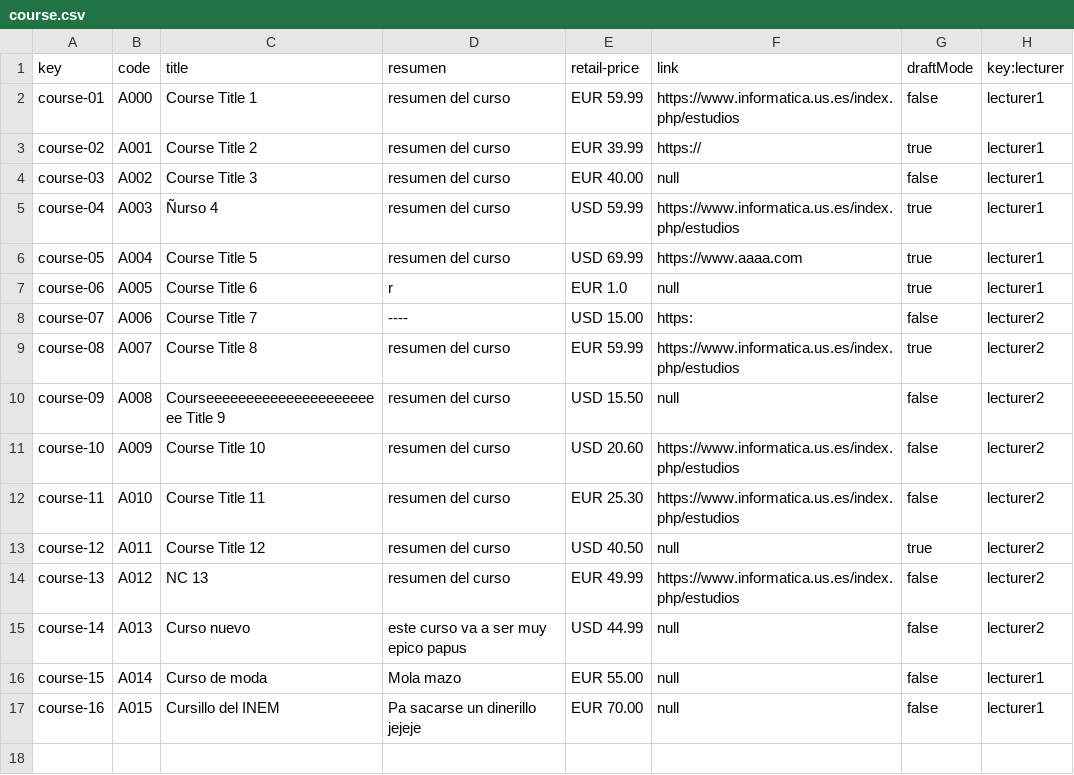
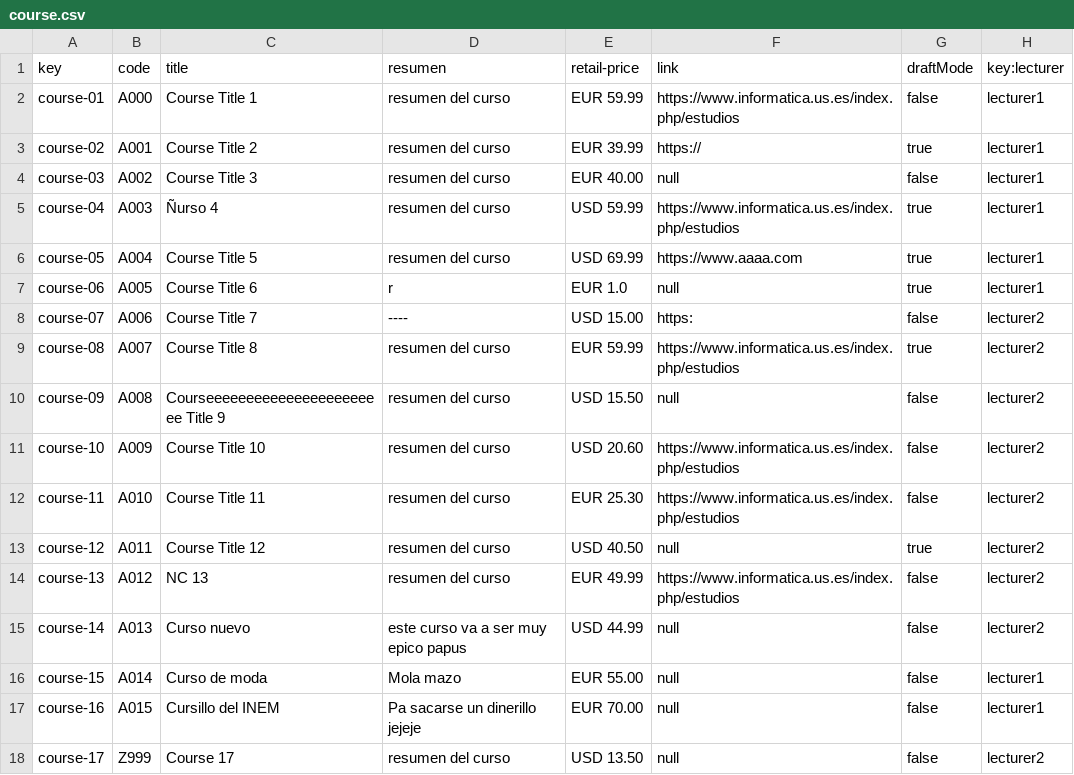
Before and after one commit to marizqlav/Acme-L3-C1.04.14, a CSV file: src/main/webapp/WEB-INF/resources/sample-data/course.csv, drawn as a sheet; the diff names each change by its address in the sheet, - before the commit and + after, or states it on an @@ line.

```diff
--- a/src/main/webapp/WEB-INF/resources/sample-data/course.csv
+++ b/src/main/webapp/WEB-INF/resources/sample-data/course.csv
+row 18: course-17 | Z999 | Course 17 | resumen del curso | USD 13.50 | null | false | lecturer2
```
Also changed, not shown: src/main/webapp/WEB-INF/resources/sample-data/audit.csv, src/main/webapp/WEB-INF/resources/sample-data/auditing-record.csv, 40 other files.
